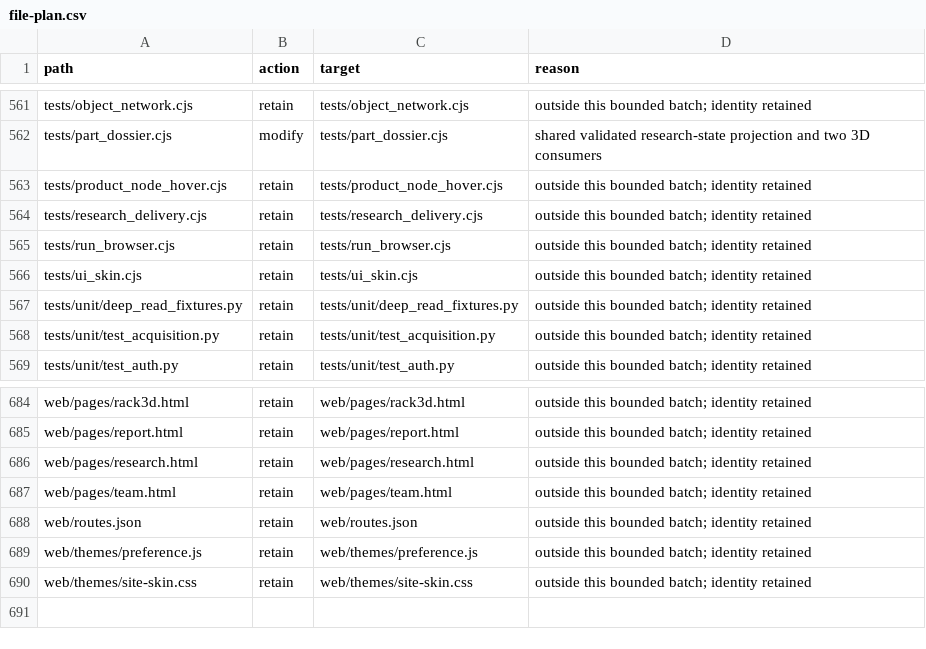
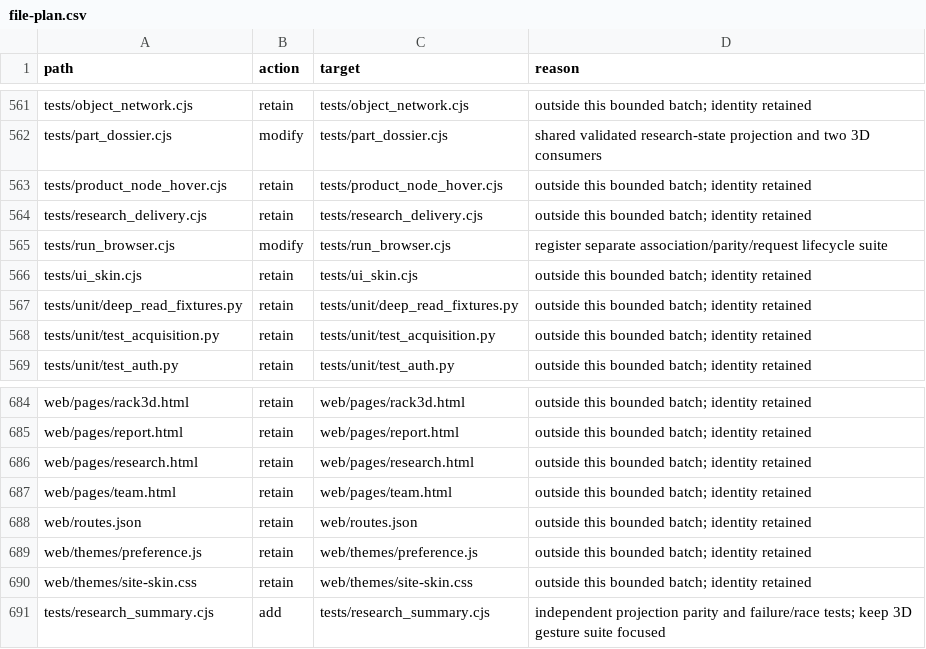
Before and after one commit to niuroumiantt/InResearch.ai, a CSV file: docs/reviews/2026-09-13/research-summary/file-plan.csv, drawn as a sheet; only a part is shown, gaps mark what is left out.

Commit message:
docs: separate research projection contract tests from scene gestures

```diff
--- a/docs/reviews/2026-09-13/research-summary/file-plan.csv
+++ b/docs/reviews/2026-09-13/research-summary/file-plan.csv
@@ -564,3 +564,3 @@ tests/product_node_hover.cjs,retain,tests/product_node_hover.cjs,outside this bo
 tests/research_delivery.cjs,retain,tests/research_delivery.cjs,outside this bounded batch; identity retained
-tests/run_browser.cjs,retain,tests/run_browser.cjs,outside this bounded batch; identity retained
+tests/run_browser.cjs,modify,tests/run_browser.cjs,register separate association/parity/request lifecycle suite
 tests/ui_skin.cjs,retain,tests/ui_skin.cjs,outside this bounded batch; identity retained
@@ -690 +690,2 @@ web/themes/preference.js,retain,web/themes/preference.js,outside this bounded ba
 web/themes/site-skin.css,retain,web/themes/site-skin.css,outside this bounded batch; identity retained
+tests/research_summary.cjs,add,tests/research_summary.cjs,independent projection parity and failure/race tests; keep 3D gesture suite focused
```
Also changed, not shown: 2 other files.
